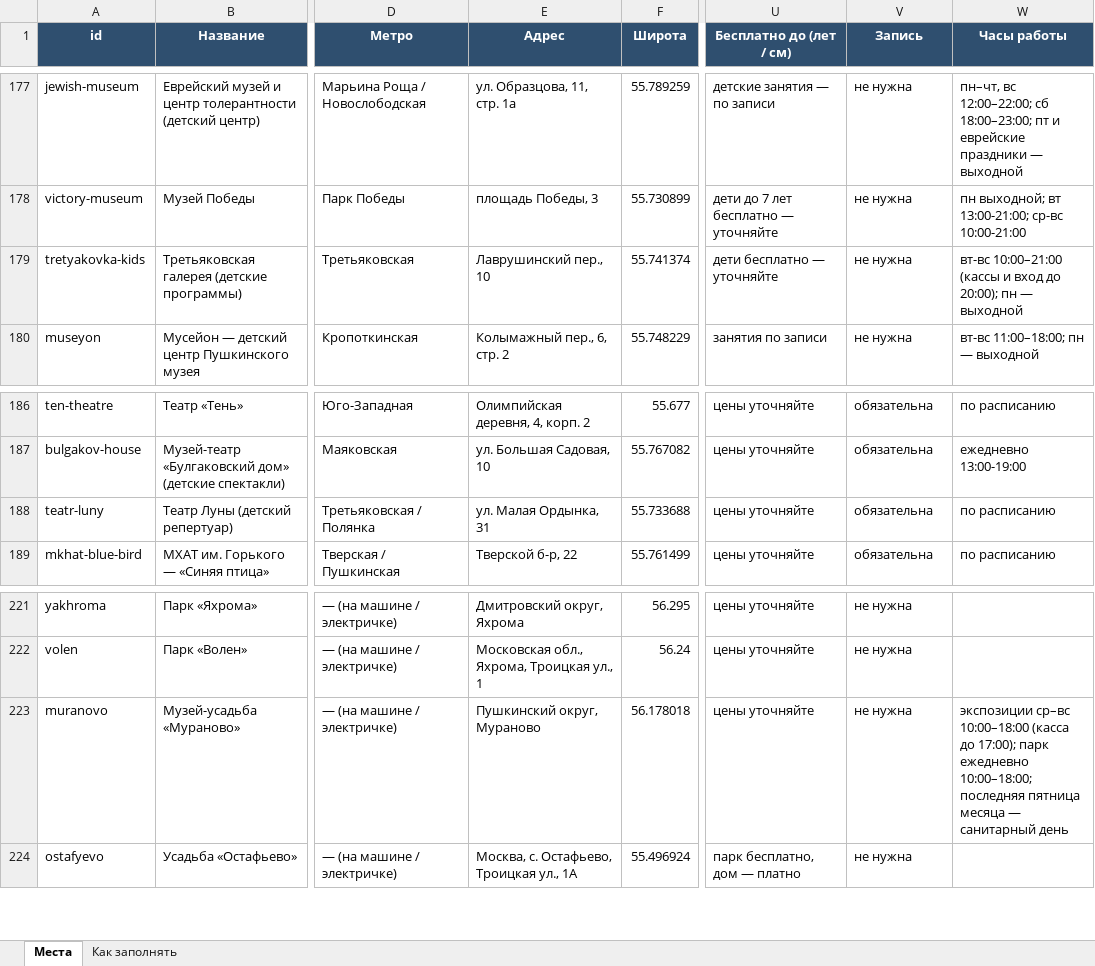
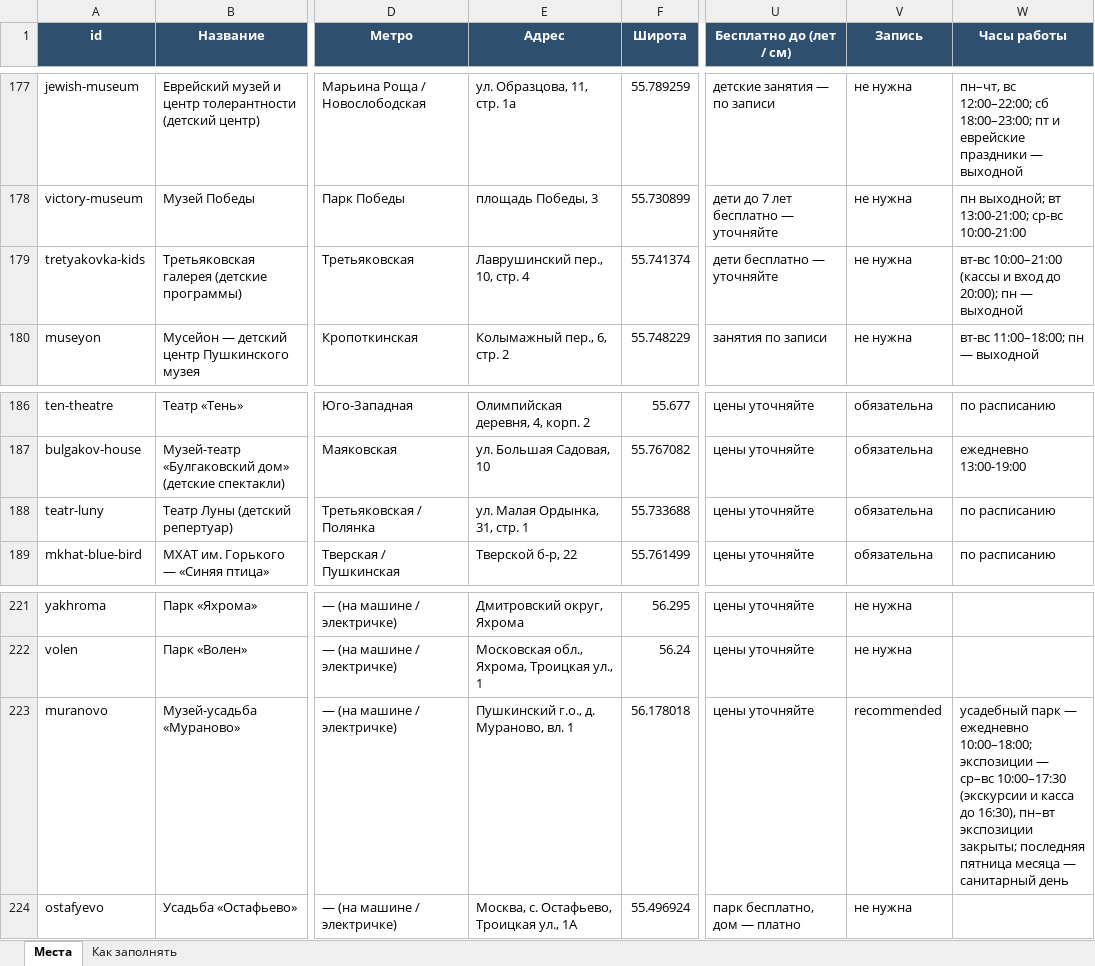
Before and after one commit to vadimsurov-apps/kudapoiti-data, an Excel workbook: data/kuda-poiti-mesta.xlsx, sheet Места, drawn as a sheet; only a part is shown, gaps mark what is left out; values as stored, in another font and other column widths than the file's, no borders; the diff names each change by its address in the sheet, - before the commit and + after, or states it on an @@ line.

```diff
--- a/data/kuda-poiti-mesta.xlsx (sheet Места)
+++ b/data/kuda-poiti-mesta.xlsx (sheet Места)
-E179 (Адрес): Лаврушинский пер., 10
+E179 (Адрес): Лаврушинский пер., 10, стр. 4
-E188 (Адрес): ул. Малая Ордынка, 31
+E188 (Адрес): ул. Малая Ордынка, 31, стр. 1
-E223 (Адрес): Пушкинский округ, Мураново
+E223 (Адрес): Пушкинский г.о., д. Мураново, вл. 1
-V223 (Запись): не нужна
+V223 (Запись): recommended
-W223 (Часы работы): экспозиции ср–вс 10:00–18:00 (касса до 17:00); парк ежедневно 10:00–18:00; последняя пятница…
+W223 (Часы работы): усадебный парк — ежедневно 10:00–18:00; экспозиции — ср–вс 10:00–17:30 (экскурсии и касса до 16:30), пн–вт экспозиции закрыты; последняя пятница…
```
Also changed, not shown: data/parts/sections.xlsx, 3 other files.
